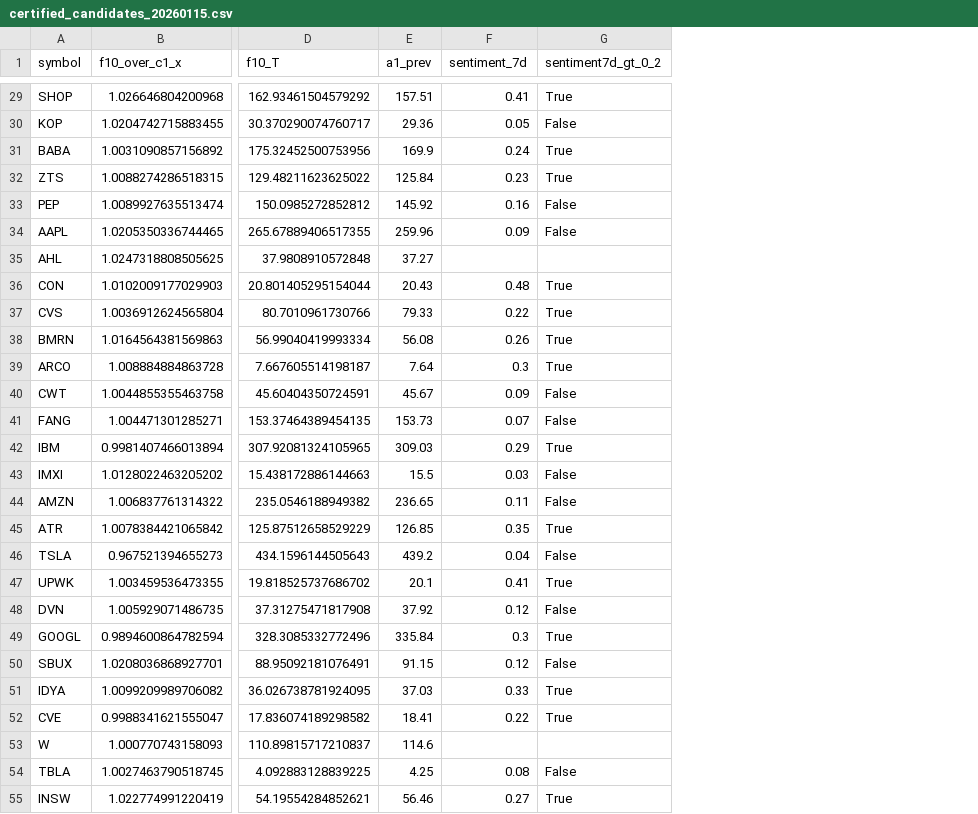
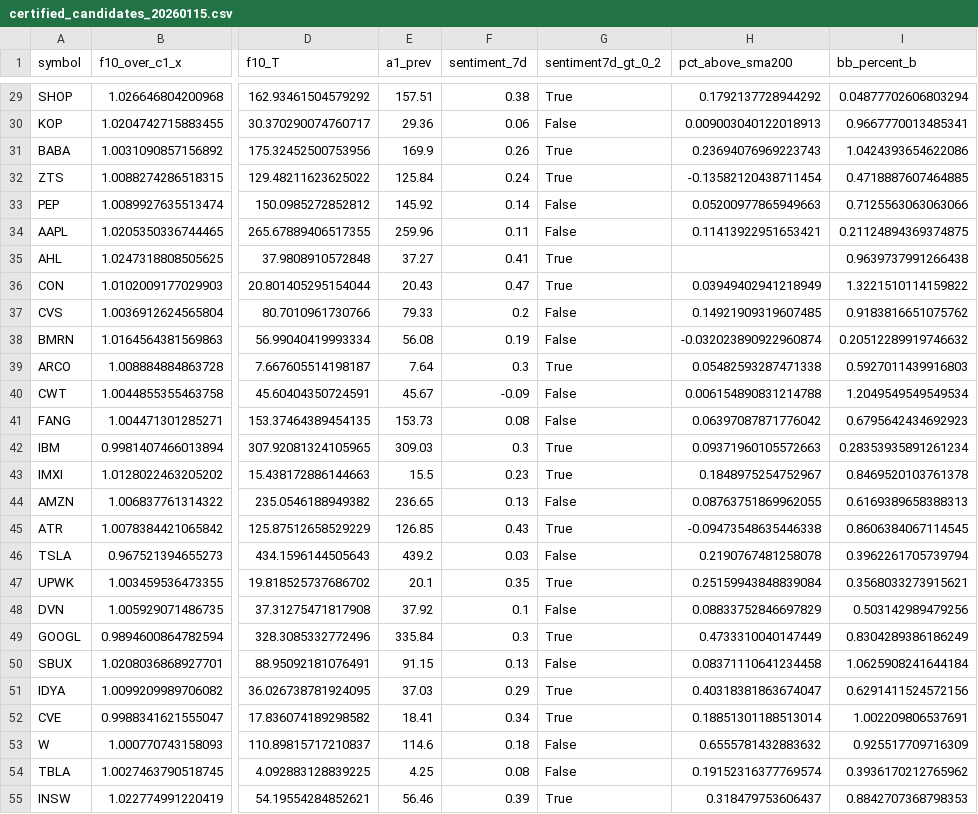
Before and after one commit to TheEMeraldNetwork/Daily_LSTM, a CSV file: App/data/certified_candidates_20260115.csv, drawn as a sheet; only a part is shown, gaps mark what is left out; the diff covers the shown part only; the diff names each change by its address in the sheet, - before the commit and + after, or states it on an @@ line.

```diff
--- a/App/data/certified_candidates_20260115.csv
+++ b/App/data/certified_candidates_20260115.csv
+column H (pct_above_sma200), rows 29-55: 0.1792137728944292 | 0.009003040122018913 | 0.23694076969223743 | -0.13582120438711454 | 0.05200977865949663 | 0.11413922951653421 |  | 0.03949402941218949 | 0.14921909319607485 | -0.032023890922960874 | 0.05482593287471338 | 0.006154890831214788 | 0.06397087871776042 | 0.09371960105572663 | 0.1848975254752967 | 0.08763751869962055 | -0.09473548635446338 | 0.2190767481258078 | 0.25159943848839084 | 0.08833752846697829 | 0.4733310040147449 | 0.08371110641234458 | 0.40318381863674047 | 0.18851301188513014 | 0.6555781432883632 | 0.19152316377769574 | 0.318479753606437
+column I (bb_percent_b), rows 29-55: 0.04877702606803294 | 0.9667770013485341 | 1.0424393654622086 | 0.4718887607464885 | 0.7125563063063066 | 0.21124894369374875 | 0.9639737991266438 | 1.3221510114159822 | 0.9183816651075762 | 0.20512289919746632 | 0.5927011439916803 | 1.2049549549549534 | 0.6795642434692923 | 0.28353935891261234 | 0.8469520103761378 | 0.6169389658388313 | 0.8606384067114545 | 0.3962261705739794 | 0.3568033273915621 | 0.503142989479256 | 0.8304289386186249 | 1.0625908241644184 | 0.6291411524572156 | 1.002209806537691 | 0.925517709716309 | 0.3936170212765962 | 0.8842707368798353
-F29 (sentiment_7d): 0.41
+F29 (sentiment_7d): 0.38
-F30 (sentiment_7d): 0.05
+F30 (sentiment_7d): 0.06
-F31 (sentiment_7d): 0.24
+F31 (sentiment_7d): 0.26
-F32 (sentiment_7d): 0.23
+F32 (sentiment_7d): 0.24
-F33 (sentiment_7d): 0.16
+F33 (sentiment_7d): 0.14
-F34 (sentiment_7d): 0.09
+F34 (sentiment_7d): 0.11
-F35 (sentiment_7d): (empty)
+F35 (sentiment_7d): 0.41
-G35 (sentiment7d_gt_0_2): (empty)
+G35 (sentiment7d_gt_0_2): True
-F36 (sentiment_7d): 0.48
+F36 (sentiment_7d): 0.47
-F37 (sentiment_7d): 0.22
+F37 (sentiment_7d): 0.2
-G37:G38 (sentiment7d_gt_0_2): True
+G37:G38 (sentiment7d_gt_0_2): False
-F38 (sentiment_7d): 0.26
+F38 (sentiment_7d): 0.19
-F40 (sentiment_7d): 0.09
+F40 (sentiment_7d): -0.09
-F41 (sentiment_7d): 0.07
+F41 (sentiment_7d): 0.08
-F42 (sentiment_7d): 0.29
+F42 (sentiment_7d): 0.3
-F43 (sentiment_7d): 0.03
+F43 (sentiment_7d): 0.23
-G43 (sentiment7d_gt_0_2): False
+G43 (sentiment7d_gt_0_2): True
-F44 (sentiment_7d): 0.11
+F44 (sentiment_7d): 0.13
-F45 (sentiment_7d): 0.35
+F45 (sentiment_7d): 0.43
-F46 (sentiment_7d): 0.04
+F46 (sentiment_7d): 0.03
-F47 (sentiment_7d): 0.41
+F47 (sentiment_7d): 0.35
-F48 (sentiment_7d): 0.12
+F48 (sentiment_7d): 0.1
-F50 (sentiment_7d): 0.12
+F50 (sentiment_7d): 0.13
-F51 (sentiment_7d): 0.33
+F51 (sentiment_7d): 0.29
-F52 (sentiment_7d): 0.22
+F52 (sentiment_7d): 0.34
-F53 (sentiment_7d): (empty)
+F53 (sentiment_7d): 0.18
-G53 (sentiment7d_gt_0_2): (empty)
+G53 (sentiment7d_gt_0_2): False
-F55 (sentiment_7d): 0.27
+F55 (sentiment_7d): 0.39
```
Also changed, not shown: 59 edited cells elsewhere in this file, 3 other files.
